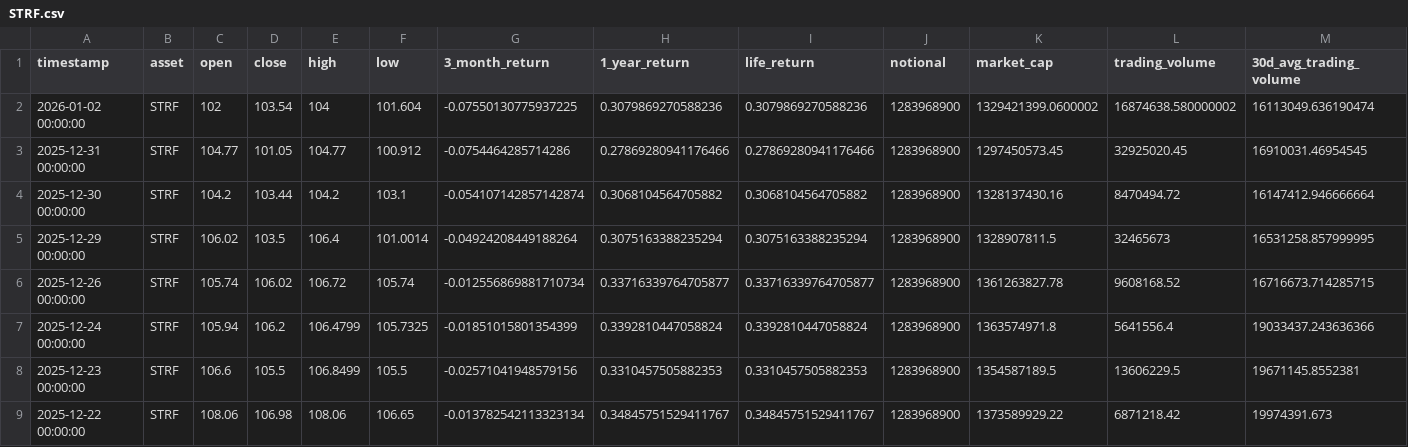
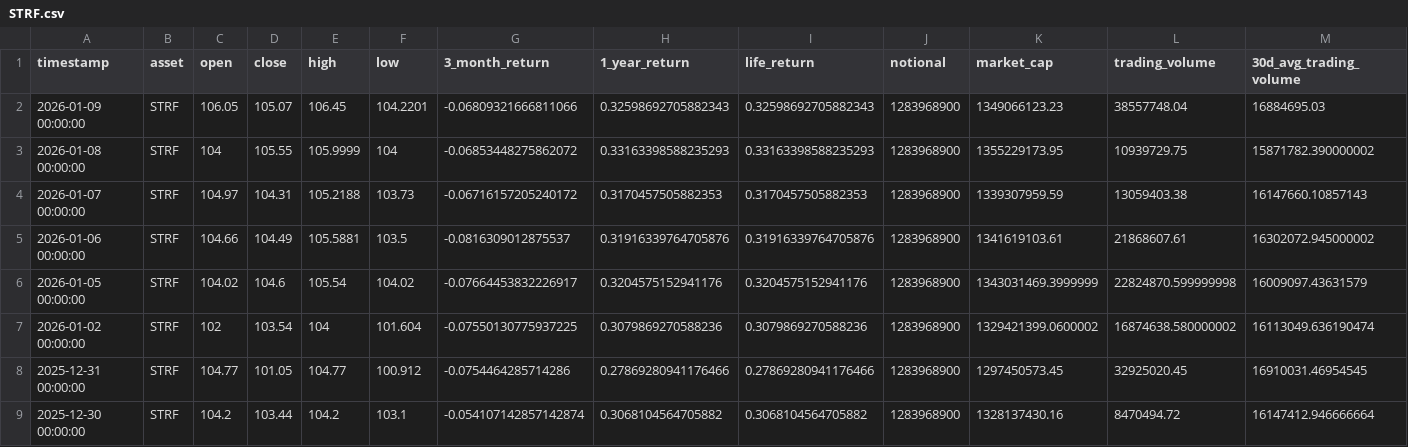
Before and after one commit to posix4e/btc-mnav-rainbow, a CSV file: STRF.csv, drawn as a sheet; only a part is shown; the shorter side is filled out with more unchanged rows; rows hold the shown columns only; the diff names each change by its address in the sheet, - before the commit and + after, or states it on an @@ line.

```diff
--- a/STRF.csv
+++ b/STRF.csv
+row 2: 2026-01-09 00:00:00 | STRF | 106.05 | 105.07 | 106.45 | 104.2201 | -0.06809321666811066 | 0.32598692705882343 | 0.32598692705882343 | 1283968900 | 1349066123.23 | 38557748.04 | 16884695.03
+row 3: 2026-01-08 00:00:00 | STRF | 104 | 105.55 | 105.9999 | 104 | -0.06853448275862072 | 0.33163398588235293 | 0.33163398588235293 | 1283968900 | 1355229173.95 | 10939729.75 | 15871782.390000002
+row 4: 2026-01-07 00:00:00 | STRF | 104.97 | 104.31 | 105.2188 | 103.73 | -0.06716157205240172 | 0.3170457505882353 | 0.3170457505882353 | 1283968900 | 1339307959.59 | 13059403.38 | 16147660.10857143
+row 5: 2026-01-06 00:00:00 | STRF | 104.66 | 104.49 | 105.5881 | 103.5 | -0.0816309012875537 | 0.31916339764705876 | 0.31916339764705876 | 1283968900 | 1341619103.61 | 21868607.61 | 16302072.945000002
+row 6: 2026-01-05 00:00:00 | STRF | 104.02 | 104.6 | 105.54 | 104.02 | -0.07664453832226917 | 0.3204575152941176 | 0.3204575152941176 | 1283968900 | 1343031469.3999999 | 22824870.599999998 | 16009097.43631579
```
Also changed, not shown: MSTR.csv, STRC.csv, 2 other files.
